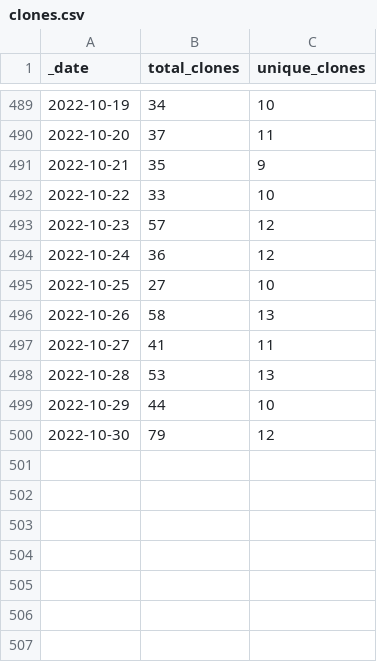
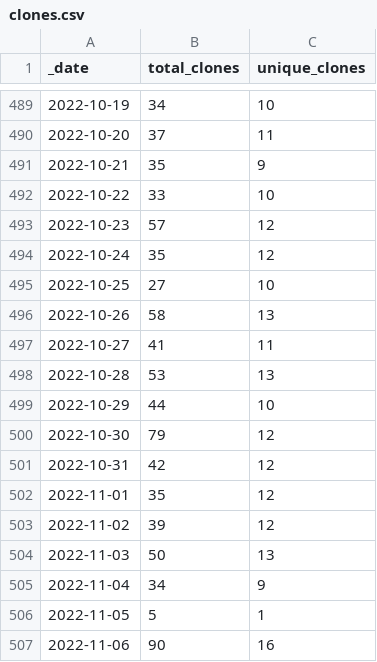
Before and after one commit to AlexRogalskiy/javascript-patterns, a CSV file: traffic/clones.csv, drawn as a sheet; only a part is shown, gaps mark what is left out.

Commit message:
GitHub traffic

```diff
--- a/traffic/clones.csv
+++ b/traffic/clones.csv
@@ -493,3 +493,3 @@ _date,total_clones,unique_clones
 2022-10-23,57,12
-2022-10-24,36,12
+2022-10-24,35,12
 2022-10-25,27,10
@@ -500 +500,8 @@ _date,total_clones,unique_clones
 2022-10-30,79,12
+2022-10-31,42,12
+2022-11-01,35,12
+2022-11-02,39,12
+2022-11-03,50,13
+2022-11-04,34,9
+2022-11-05,5,1
+2022-11-06,90,16
```
Also changed, not shown: 1 other file.
